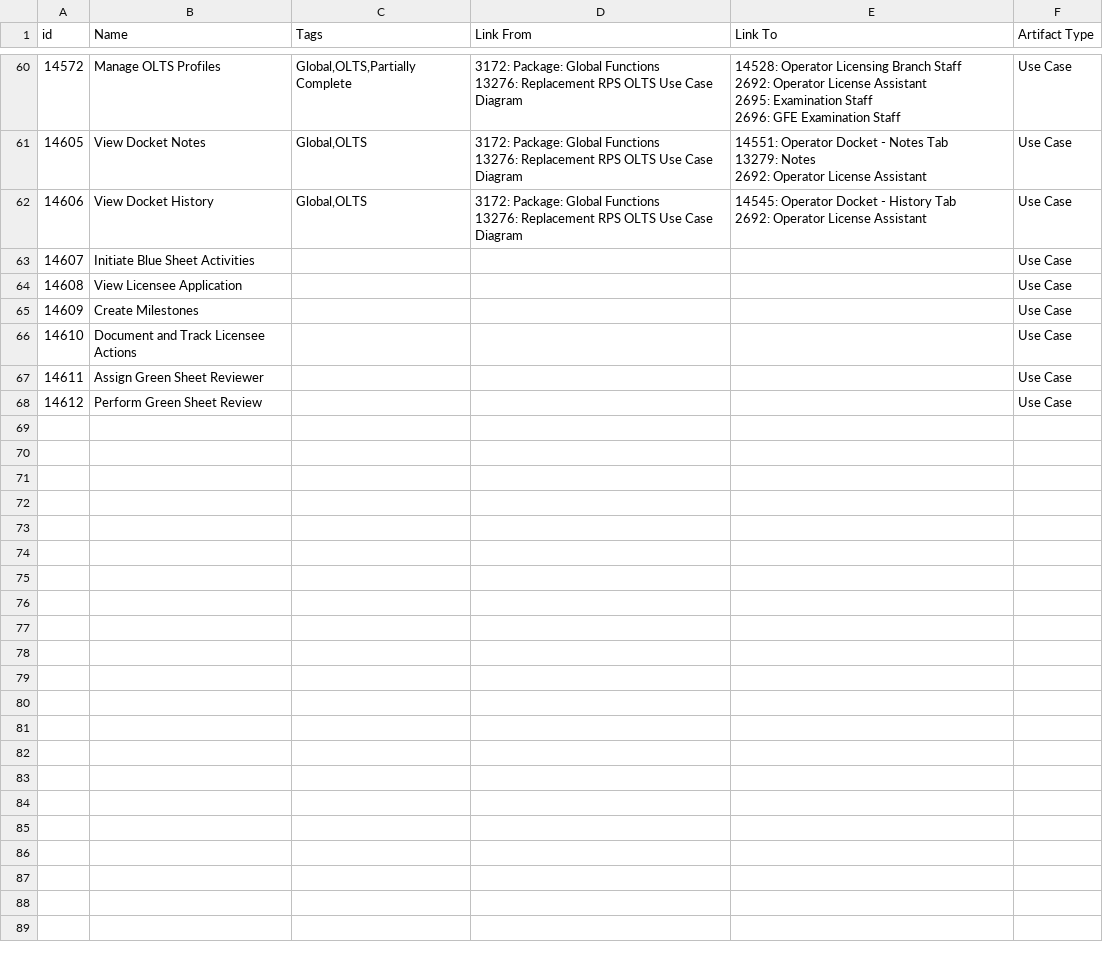
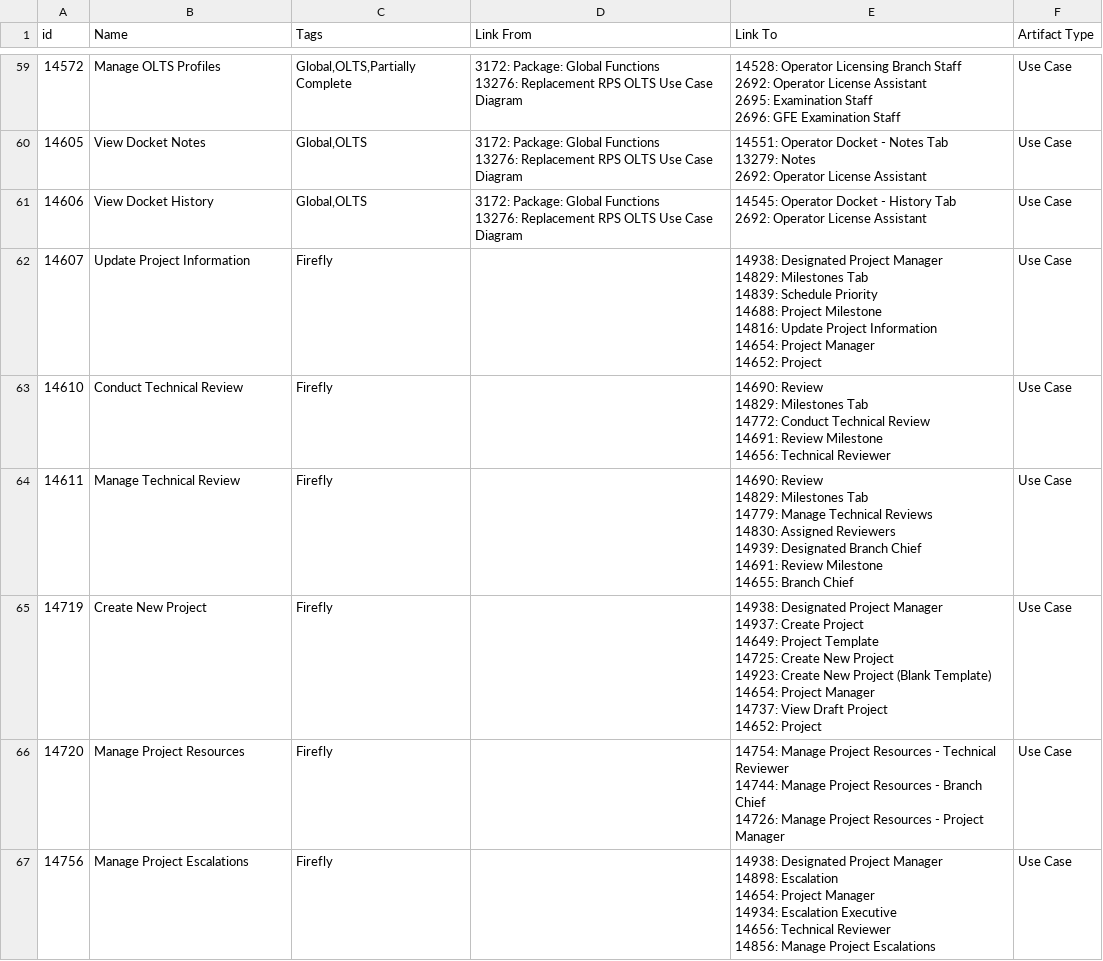
Before and after one commit to PluribusDigital/Jazzualization, a CSV file: data_in/uc.csv, drawn as a sheet; only a part is shown, gaps mark what is left out; the diff covers the shown part only.

```diff
--- a/data_in/uc.csv
+++ b/data_in/uc.csv
@@ -281,7 +277,37 @@ id,Name,Tags,Link From,Link To,Artifact Type
 2692: Operator License Assistant",Use Case
-14607,Initiate Blue Sheet Activities ,"","","",Use Case
-14608,View Licensee Application ,"","","",Use Case
-14609,Create Milestones ,"","","",Use Case
-14610,Document and Track Licensee Actions ,"","","",Use Case
-14611,Assign Green Sheet Reviewer,"","","",Use Case
-14612,Perform Green Sheet Review ,"","","",Use Case
+14607,Update Project Information,Firefly,"","14938: Designated Project Manager
+14829: Milestones Tab
+14839: Schedule Priority
+14688: Project Milestone
+14816: Update Project Information
+14654: Project Manager
+14652: Project",Use Case
+14610,Conduct Technical Review,Firefly,"","14690: Review
+14829: Milestones Tab
+14772: Conduct Technical Review
+14691: Review Milestone
+14656: Technical Reviewer",Use Case
+14611,Manage Technical Review,Firefly,"","14690: Review
+14829: Milestones Tab
+14779: Manage Technical Reviews
+14830: Assigned Reviewers
+14939: Designated Branch Chief
+14691: Review Milestone
+14655: Branch Chief",Use Case
+14719,Create New Project,Firefly,"","14938: Designated Project Manager
+14937: Create Project
+14649: Project Template
+14725: Create New Project
+14923: Create New Project (Blank Template)
+14654: Project Manager
+14737: View Draft Project
+14652: Project",Use Case
+14720,Manage Project Resources,Firefly,"","14754: Manage Project Resources - Technical Reviewer
+14744: Manage Project Resources - Branch Chief
+14726: Manage Project Resources - Project Manager",Use Case
+14756,Manage Project Escalations,Firefly,"","14938: Designated Project Manager
+14898: Escalation
+14654: Project Manager
+14934: Escalation Executive
+14656: Technical Reviewer
+14856: Manage Project Escalations",Use Case
```
Also changed, not shown: 8 added rows and 1 removed row elsewhere in this file, data_in/curated.csv, data_in/dm.csv, 8 other files.
